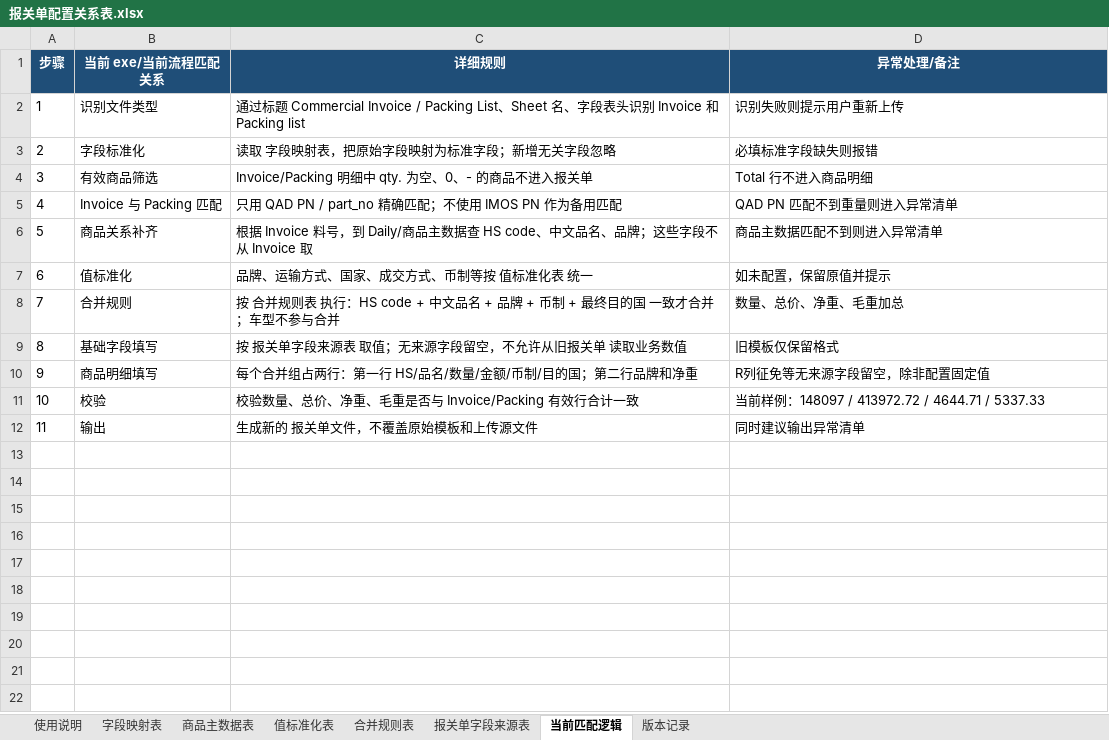
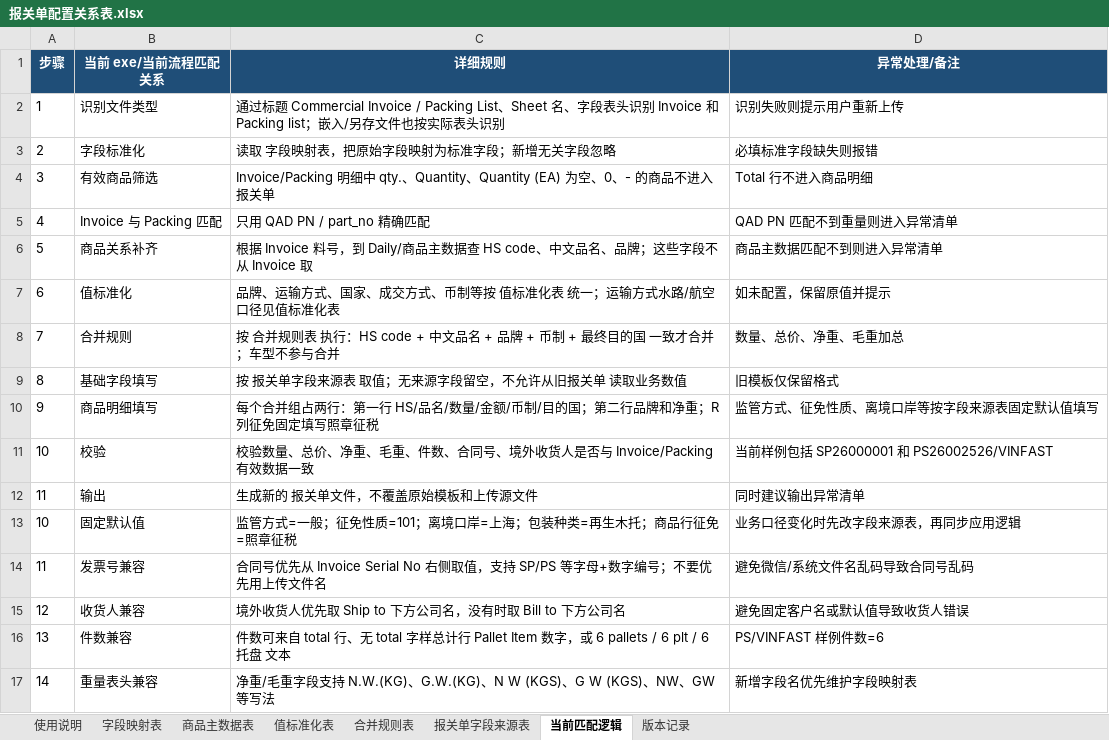
Before and after one commit to vestige-yu/imos-declaration, an Excel workbook: 最新逻辑_请优先看/报关单配置关系表.xlsx, sheet 当前匹配逻辑, drawn as a sheet; values as stored, in another font and other column widths than the file's, no borders; the diff names each change by its address in the sheet, - before the commit and + after, or states it on an @@ line.

```diff
--- a/最新逻辑_请优先看/报关单配置关系表.xlsx (sheet 当前匹配逻辑)
+++ b/最新逻辑_请优先看/报关单配置关系表.xlsx (sheet 当前匹配逻辑)
-C2 (详细规则): …Packing list
+C2 (详细规则): …Packing list；嵌入/另存文件也按实际表头识别
-C4 (详细规则): …细中 qty. 为空、0…
+C4 (详细规则): …细中 qty.、Quantity、Quantity (EA) 为空、0…
-C5 (详细规则): 只用 QAD PN / part_no 精确匹配；不使用 IMOS PN 作为备用匹配
+C5 (详细规则): 只用 QAD PN / part_no 精确匹配
-C7 (详细规则): 品牌、运输方式、国家、成交方式、币制等按 值标准化表 统一
+C7 (详细规则): 品牌、运输方式、国家、成交方式、币制等按 值标准化表 统一；运输方式水路/航空口径见值标准化表
-C10 (详细规则): …牌和净重
+C10 (详细规则): …牌和净重；R列征免固定填写照章征税
-D10 (异常处理/备注): R列征免等无来源字段留空，除非配置固定值
+D10 (异常处理/备注): 监管方式、征免性质、离境口岸等按字段来源表固定默认值填写
-C11 (详细规则): …重、毛重是否与 Invoice/Packing 有效行合计一致
+C11 (详细规则): …重、毛重、件数、合同号、境外收货人是否与 Invoice/Packing 有效数据一致
-D11 (异常处理/备注): 当前样例：148097 / 413972.72 / 4644.71 / 5337.33
+D11 (异常处理/备注): 当前样例包括 SP26000001 和 PS26002526/VINFAST
+row 13: 10 | 固定默认值 | 监管方式=一般；征免性质=101；离境口岸=上海；包装种类=再生木托；商品行征免=照章征税 | 业务口径变化时先改字段来源表，再同步应用逻辑
+row 14: 11 | 发票号兼容 | 合同号优先从 Invoice Serial No 右侧取值，支持 SP/PS 等字母+数字编号；不要优先用上传文件名 | 避免微信/系统文件名乱码导致合同号乱码
+row 15: 12 | 收货人兼容 | 境外收货人优先取 Ship to 下方公司名，没有时取 Bill to 下方公司名 | 避免固定客户名或默认值导致收货人错误
+row 16: 13 | 件数兼容 | 件数可来自 total 行、无 total 字样总计行 Pallet Item 数字，或 6 pallets / 6 plt / 6 托盘 文本 | PS/VINFAST 样例件数=6
+row 17: 14 | 重量表头兼容 | 净重/毛重字段支持 N.W.(KG)、G.W.(KG)、N W (KGS)、G W (KGS)、NW、GW 等写法 | 新增字段名优先维护字段映射表
```
Also changed, not shown: sheet 字段映射表, sheet 报关单字段来源表, sheet 值标准化表, sheet 版本记录, sheet 合并规则表, sheet 商品主数据表, 1 more sheet, 6 other files.
